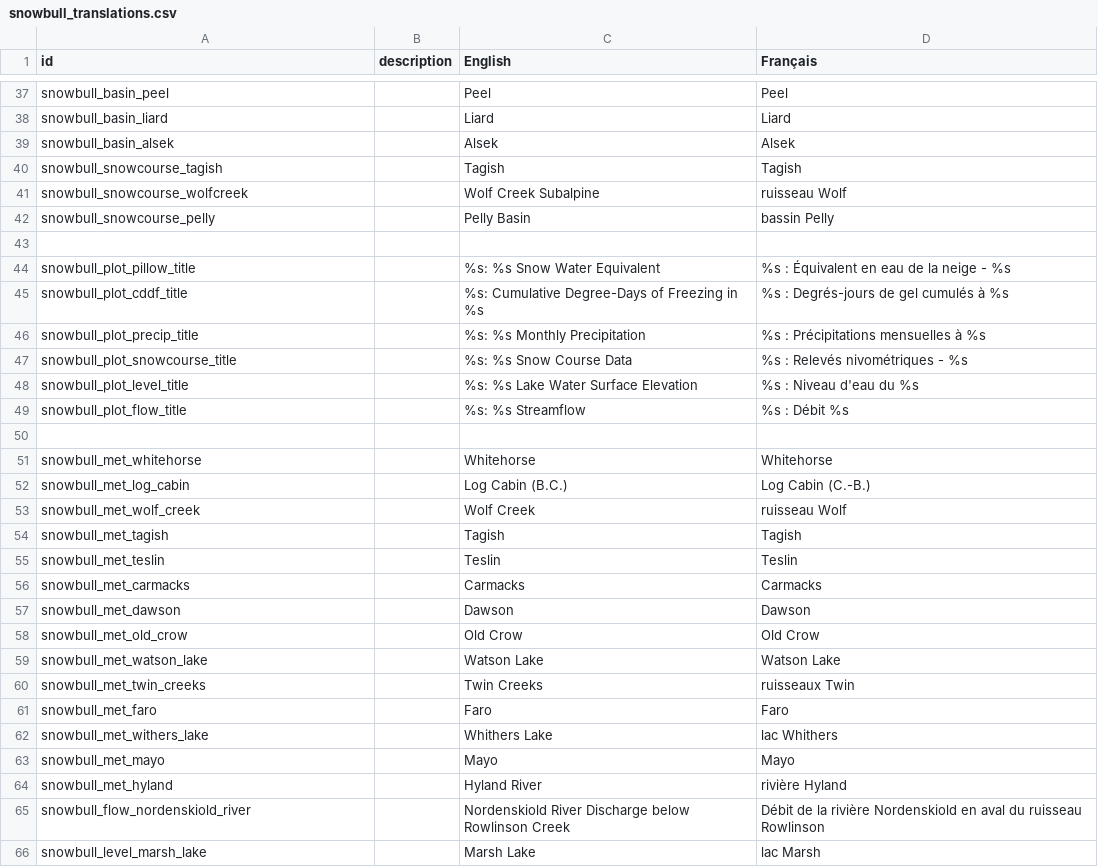
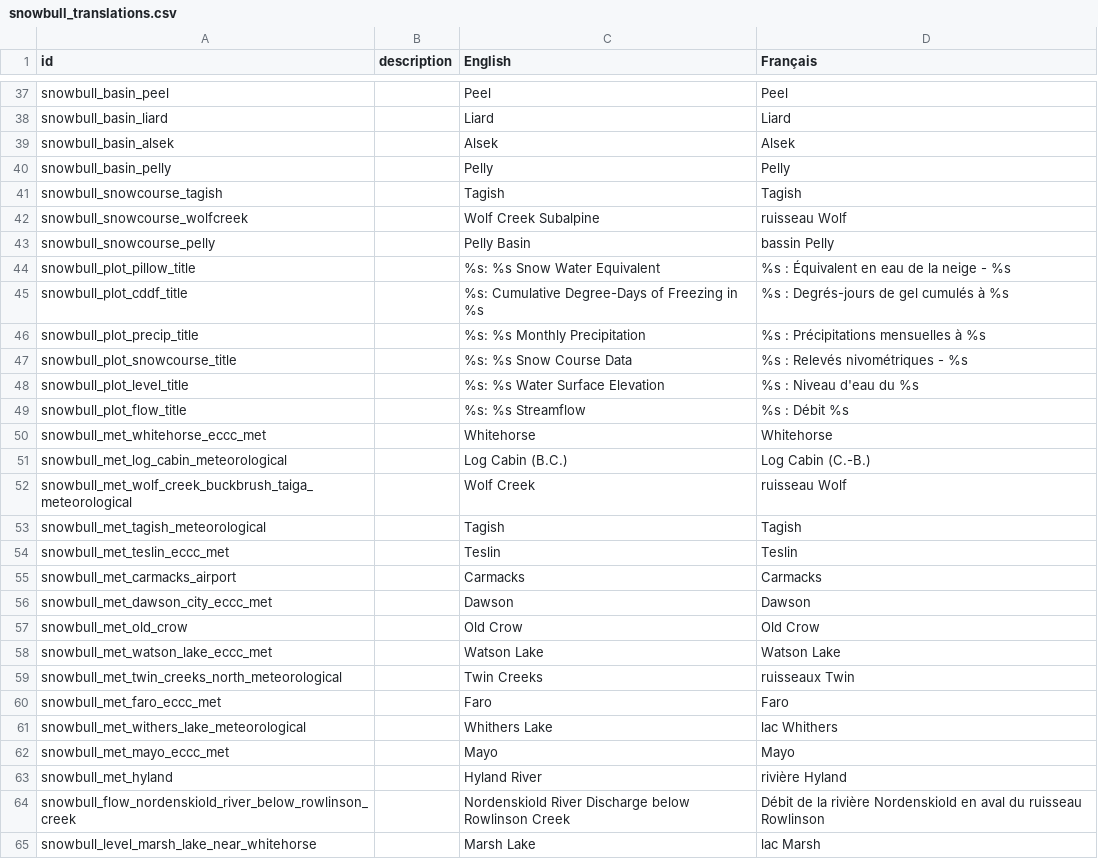
Before and after one commit to YukonWRB/YGwater, a CSV file: data-raw/snowbull_translations.csv, drawn as a sheet; only a part is shown, gaps mark what is left out; the diff covers the shown part only.

Commit message:
snowbull finetuning

```diff
--- a/data-raw/snowbull_translations.csv
+++ b/data-raw/snowbull_translations.csv
@@ -39,2 +39,3 @@ snowbull_basin_liard,,Liard,Liard
 snowbull_basin_alsek,,Alsek,Alsek
+snowbull_basin_pelly,,Pelly,Pelly
 snowbull_snowcourse_tagish,,Tagish,Tagish
@@ -42,3 +43,2 @@ snowbull_snowcourse_wolfcreek,, Wolf Creek Subalpine, ruisseau Wolf
 snowbull_snowcourse_pelly,,Pelly Basin, bassin Pelly
-
 snowbull_plot_pillow_title ,,%s: %s Snow Water Equivalent,%s : Équivalent en eau de la neige - %s
@@ -47,20 +47,19 @@ snowbull_plot_precip_title,,%s: %s Monthly Precipitation,%s : Précipitations me
 snowbull_plot_snowcourse_title,,%s: %s Snow Course Data,%s : Relevés nivométriques - %s
-snowbull_plot_level_title,,%s: %s Lake Water Surface Elevation,%s : Niveau d'eau du %s
+snowbull_plot_level_title,,%s: %s Water Surface Elevation,%s : Niveau d'eau du %s
 snowbull_plot_flow_title,,%s: %s Streamflow,%s : Débit %s
-
-snowbull_met_whitehorse,,Whitehorse,Whitehorse
-snowbull_met_log_cabin,,Log Cabin (B.C.),Log Cabin (C.-B.)
-snowbull_met_wolf_creek,,Wolf Creek,ruisseau Wolf
-snowbull_met_tagish,, Tagish,Tagish
-snowbull_met_teslin,,Teslin,Teslin
-snowbull_met_carmacks,,Carmacks,Carmacks
-snowbull_met_dawson,,Dawson,Dawson
+snowbull_met_whitehorse_eccc_met,,Whitehorse,Whitehorse
+snowbull_met_log_cabin_meteorological,,Log Cabin (B.C.),Log Cabin (C.-B.)
+snowbull_met_wolf_creek_buckbrush_taiga_meteorological,,Wolf Creek,ruisseau Wolf
+snowbull_met_tagish_meteorological,, Tagish,Tagish
+snowbull_met_teslin_eccc_met,,Teslin,Teslin
+snowbull_met_carmacks_airport,,Carmacks,Carmacks
+snowbull_met_dawson_city_eccc_met,,Dawson,Dawson
 snowbull_met_old_crow,,Old Crow,Old Crow
-snowbull_met_watson_lake,,Watson Lake,Watson Lake
-snowbull_met_twin_creeks,,Twin Creeks, ruisseaux Twin
-snowbull_met_faro,,Faro,Faro
-snowbull_met_withers_lake,,Whithers Lake,lac Whithers
-snowbull_met_mayo,,Mayo,Mayo
+snowbull_met_watson_lake_eccc_met,,Watson Lake,Watson Lake
+snowbull_met_twin_creeks_north_meteorological,,Twin Creeks, ruisseaux Twin
+snowbull_met_faro_eccc_met,,Faro,Faro
+snowbull_met_withers_lake_meteorological,,Whithers Lake,lac Whithers
+snowbull_met_mayo_eccc_met,,Mayo,Mayo
 snowbull_met_hyland,,Hyland River,rivière Hyland
-snowbull_flow_nordenskiold_river,,Nordenskiold River Discharge below Rowlinson Creek, Débit de la rivière Nordenskiold en aval du ruisseau Rowlinson
-snowbull_level_marsh_lake,,Marsh Lake,lac Marsh
+snowbull_flow_nordenskiold_river_below_rowlinson_creek,,Nordenskiold River Discharge below Rowlinson Creek, Débit de la rivière Nordenskiold en aval du ruisseau Rowlinson
+snowbull_level_marsh_lake_near_whitehorse,,Marsh Lake,lac Marsh
```
Also changed, not shown: 5 added rows, 1 removed row and 9 edited cells elsewhere in this file, 10 other files.
